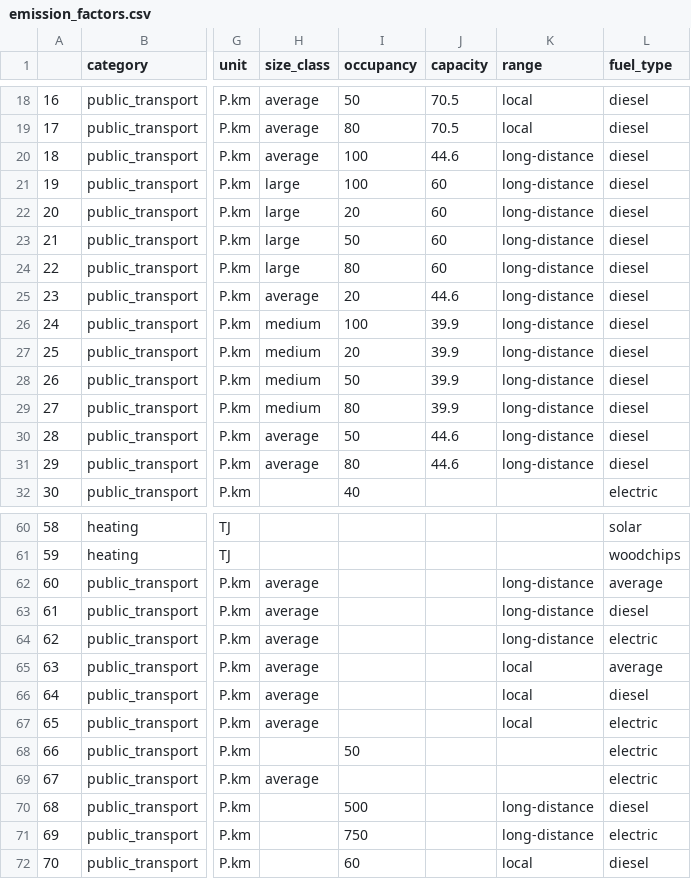
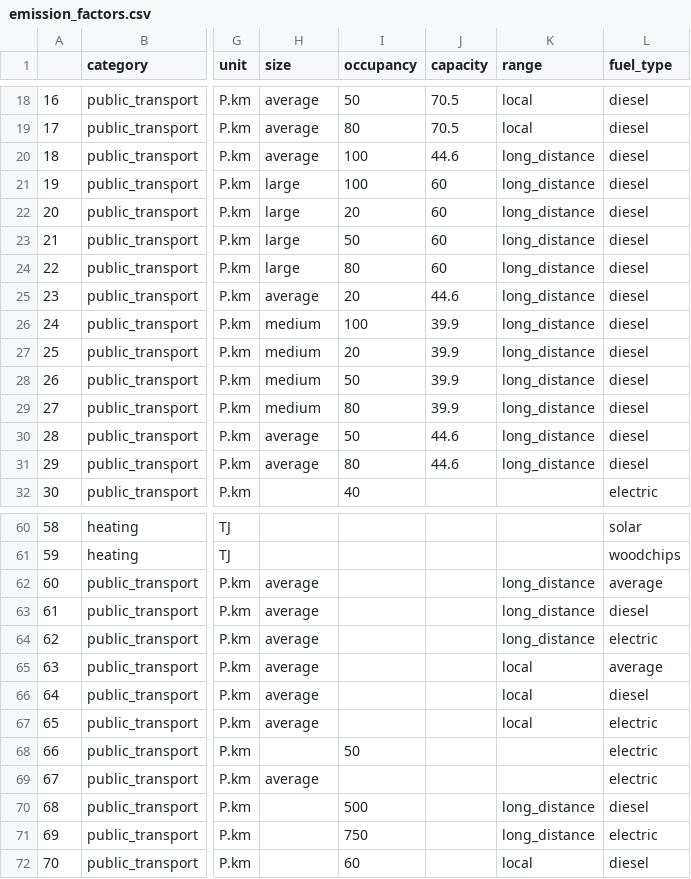
Before and after one commit to pledge4future/co2calculator, a CSV file: data/emission_factors.csv, drawn as a sheet; only a part is shown, gaps mark what is left out; the diff names each change by its address in the sheet, - before the commit and + after, or states it on an @@ line.

```diff
--- a/data/emission_factors.csv
+++ b/data/emission_factors.csv
-H1: size_class
+H1: size
-K20:K31 (range): long-distance
+K20:K31 (range): long_distance
-K62:K64 (range): long-distance
+K62:K64 (range): long_distance
-K70:K71 (range): long-distance
+K70:K71 (range): long_distance
```
Also changed, not shown: 10 other files.
